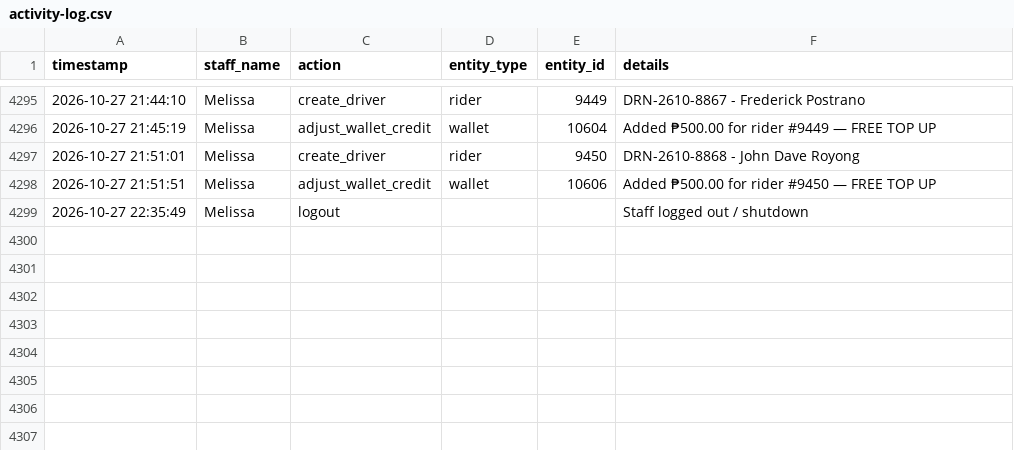
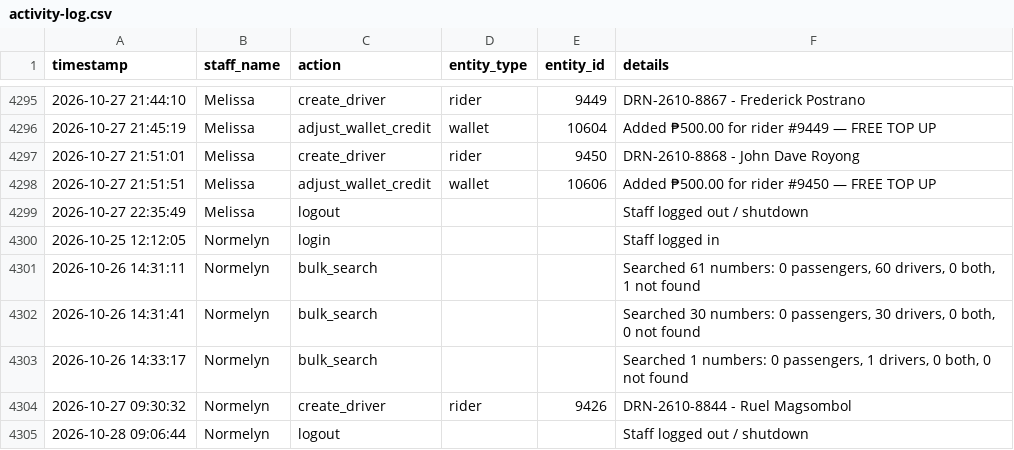
Before and after one commit to jangdannug/PinoyRidePh, a CSV file: logs/activity-log.csv, drawn as a sheet; only a part is shown, gaps mark what is left out; the diff names each change by its address in the sheet, - before the commit and + after, or states it on an @@ line.

Commit message:
Activity log - 2026-10-28 09:06 - Normelyn

```diff
--- a/logs/activity-log.csv
+++ b/logs/activity-log.csv
+row 4300: 2026-10-25 12:12:05 | Normelyn | login |  |  | Staff logged in
+row 4301: 2026-10-26 14:31:11 | Normelyn | bulk_search |  |  | Searched 61 numbers: 0 passengers, 60 drivers, 0 both, 1 not found
+row 4302: 2026-10-26 14:31:41 | Normelyn | bulk_search |  |  | Searched 30 numbers: 0 passengers, 30 drivers, 0 both, 0 not found
+row 4303: 2026-10-26 14:33:17 | Normelyn | bulk_search |  |  | Searched 1 numbers: 0 passengers, 1 drivers, 0 both, 0 not found
+row 4304: 2026-10-27 09:30:32 | Normelyn | create_driver | rider | 9426 | DRN-2610-8844 - Ruel Magsombol
+row 4305: 2026-10-28 09:06:44 | Normelyn | logout |  |  | Staff logged out / shutdown
```
Also changed, not shown: 1 other file.
